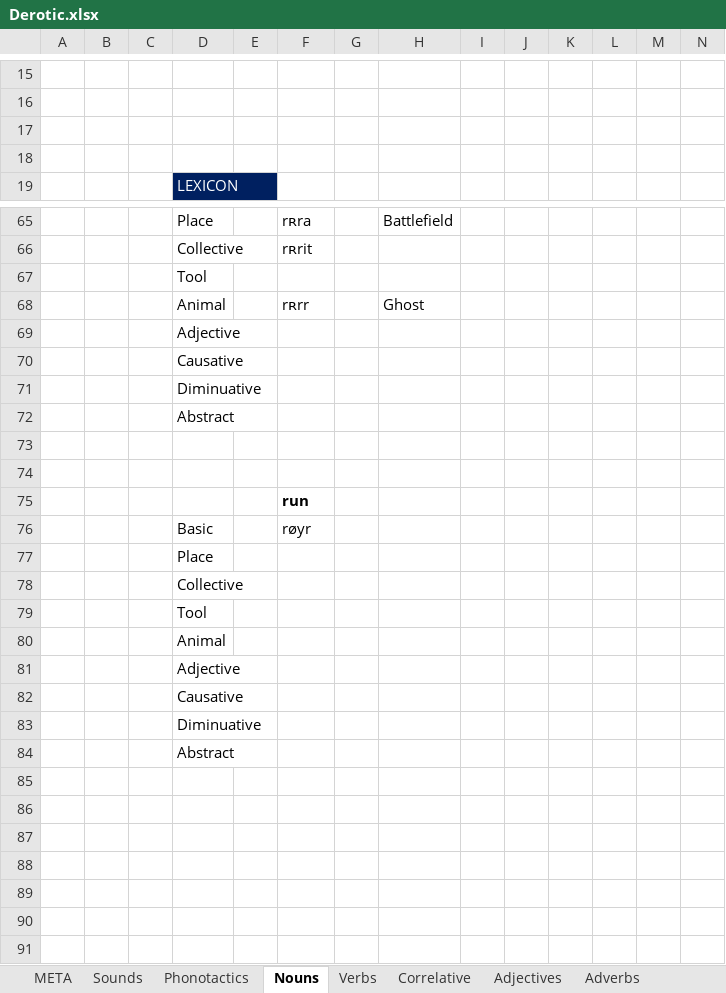
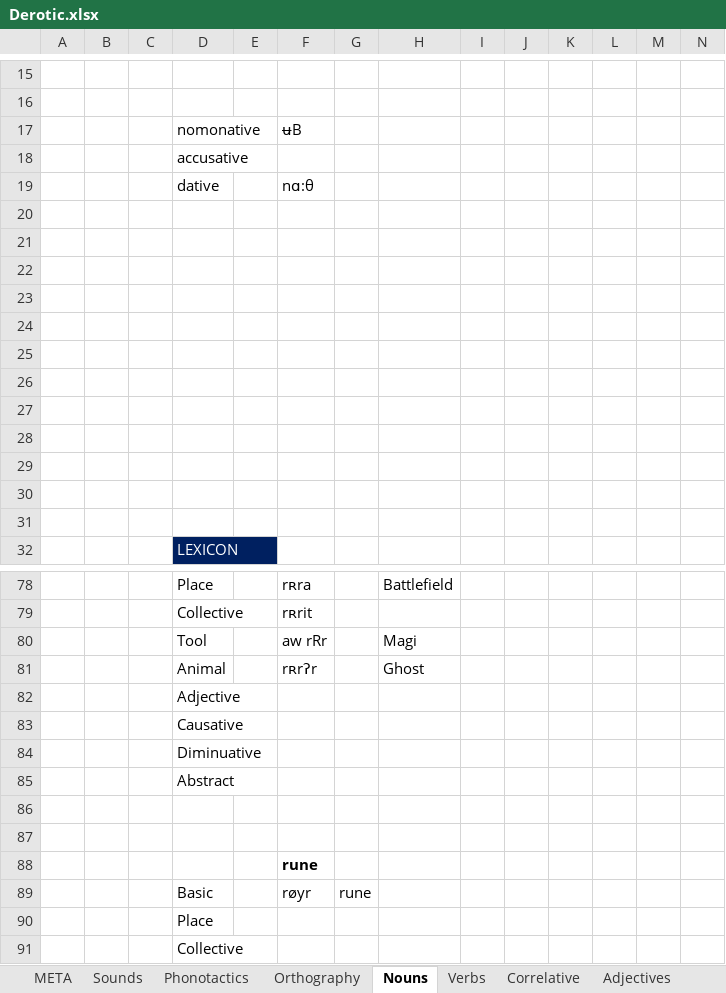
Before and after one commit to ArvidSteen/AiaSync, an Excel workbook: Aia/Lang/Derotic/Derotic.xlsx, sheet Nouns, drawn as a sheet; only a part is shown, gaps mark what is left out; the shorter side is filled out with more unchanged rows; values as stored, in another font and other column widths than the file's, no borders; removed rows and columns are numbered as before the commit, all else as after; rows hold the shown columns only; the diff covers the shown part only; the diff names each change by its address in the sheet, - before the commit and + after, or states it on an @@ line.

```diff
--- a/Aia/Lang/Derotic/Derotic.xlsx (sheet Nouns)
+++ b/Aia/Lang/Derotic/Derotic.xlsx (sheet Nouns)
+sheet tab: Orthography
+row 17:  |  |  | nomonative |  | ʉB
+row 18:  |  |  | accusative
+row 19:  |  |  | dative |  | nɑ:θ
+row 20: (empty)
+row 21: (empty)
+row 22: (empty)
+row 23: (empty)
+row 24: (empty)
+row 25: (empty)
+row 26: (empty)
+row 27: (empty)
+row 28: (empty)
+row 29: (empty)
-row 67:  |  |  | Tool
+row 80:  |  |  | Tool |  | aw rRr |  | Magi
-F81: rʀrr
+F81: rʀrʔr
-F88: run
+F88: rune
-G89: (empty)
+G89: rune
```
Also changed, not shown: 19 added rows and 11 edited cells elsewhere in this sheet, sheet Phonotactics, sheet Sounds, sheet Verbs, sheet Pronouns, sheet Correlative, 4 other files.
